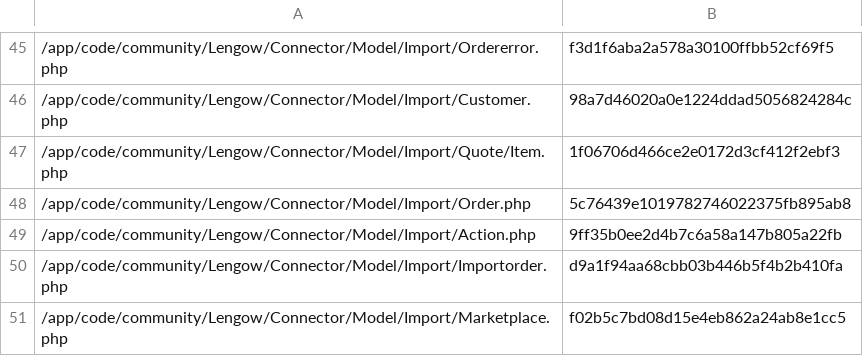
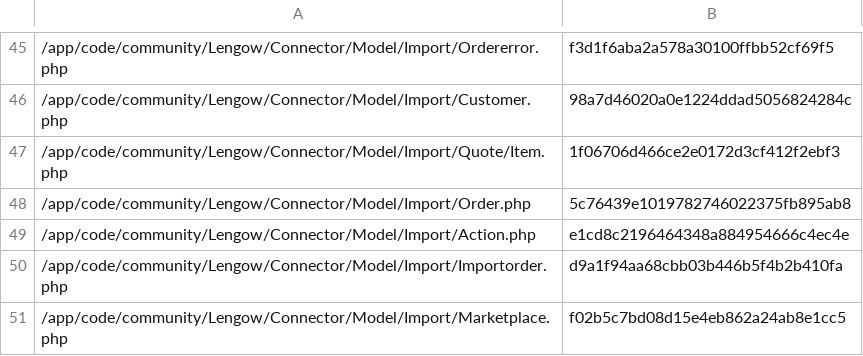
Before and after one commit to lengow/plugin-magento, a CSV file: app/code/community/Lengow/Connector/etc/checkmd5.csv, drawn as a sheet; only a part is shown, gaps mark what is left out.

Commit message:
Add preprod mode condition in checkOldAction function

```diff
--- a/app/code/community/Lengow/Connector/etc/checkmd5.csv
+++ b/app/code/community/Lengow/Connector/etc/checkmd5.csv
@@ -48,3 +48,3 @@
 /app/code/community/Lengow/Connector/Model/Import/Order.php|5c76439e1019782746022375fb895ab8
-/app/code/community/Lengow/Connector/Model/Import/Action.php|9ff35b0ee2d4b7c6a58a147b805a22fb
+/app/code/community/Lengow/Connector/Model/Import/Action.php|e1cd8c2196464348a884954666c4ec4e
 /app/code/community/Lengow/Connector/Model/Import/Importorder.php|d9a1f94aa68cbb03b446b5f4b2b410fa
```
Also changed, not shown: 1 other file.
